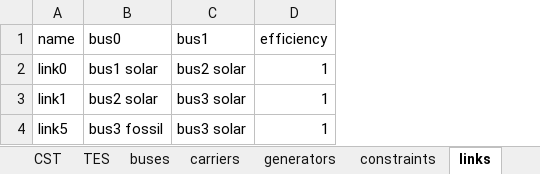
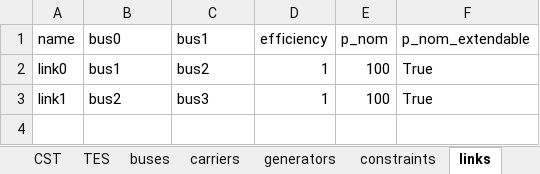
Before and after one commit to Dannyflz/Master-Thesis, an Excel workbook: data/Setup.xlsx, sheet links, drawn as a sheet; values as stored, in another font and other column widths than the file's, no borders; removed rows and columns are numbered as before the commit, all else as after; the diff names each change by its address in the sheet, - before the commit and + after, or states it on an @@ line.

Commit message:
Solved Problem Links must have an p_nom_extendable

```diff
--- a/data/Setup.xlsx (sheet links)
+++ b/data/Setup.xlsx (sheet links)
+column E (p_nom), rows 2-3: 100 | 100
+column F (p_nom_extendable), rows 2-3: True | True
-B2 (bus0): bus1 solar
+B2 (bus0): bus1
-C2 (bus1): bus2 solar
+C2 (bus1): bus2
-B3 (bus0): bus2 solar
+B3 (bus0): bus2
-C3 (bus1): bus3 solar
+C3 (bus1): bus3
-row 4: link5 | bus3 fossil | bus3 solar | 1
```
Also changed, not shown: sheet Properties, sheet generators, sheet buses, sheet stores, sheet carriers, sheet loads, 1 more sheet, 23 other files.
